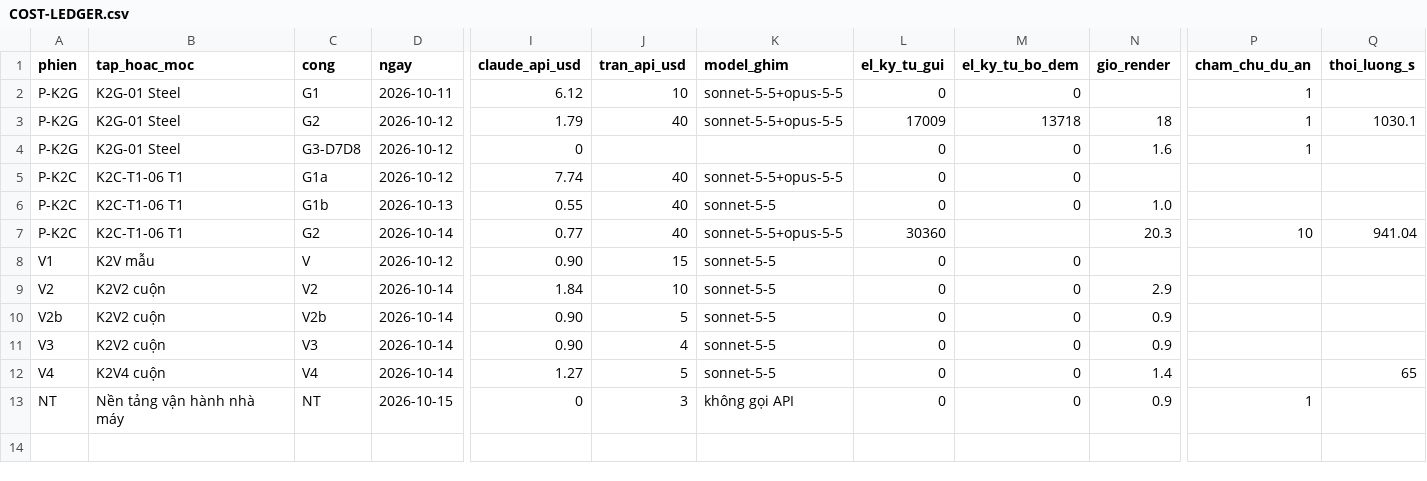
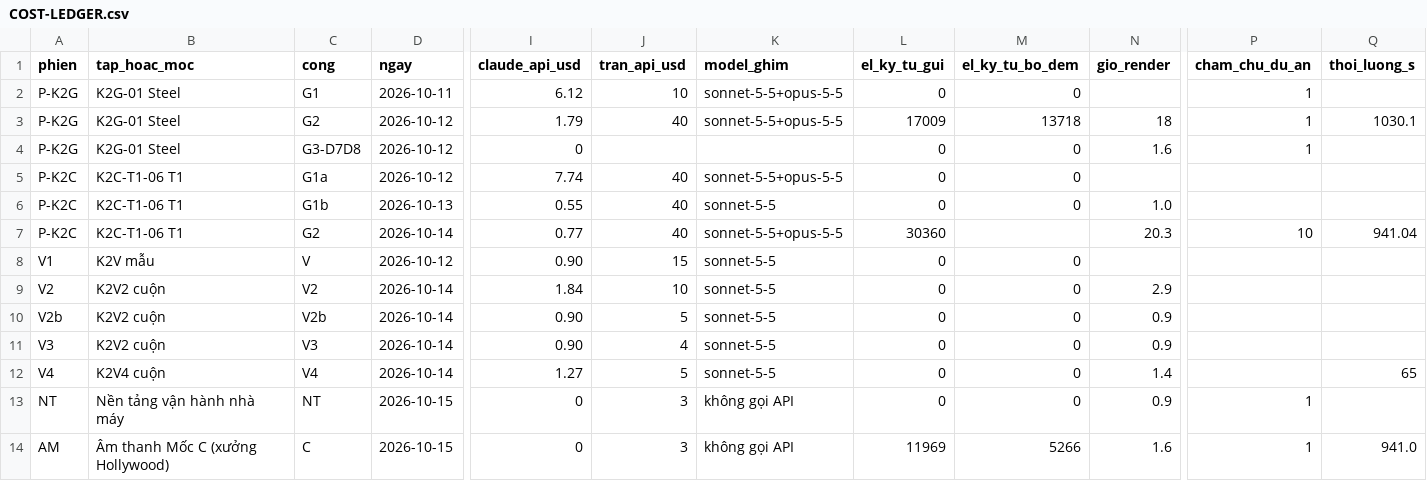
Before and after one commit to HungQuach301/cine-lab, a CSV file: COST-LEDGER.csv, drawn as a sheet; only a part is shown, gaps mark what is left out; rows hold the shown columns only; the diff names each change by its address in the sheet, - before the commit and + after, or states it on an @@ line.

```diff
--- a/COST-LEDGER.csv
+++ b/COST-LEDGER.csv
+row 14: AM | Âm thanh Mốc C (xưởng Hollywood) | C | 2026-10-15 | 0 | 3 | không gọi API | 11969 | 5266 | 1.6 | 1 | 941.0
```
Also changed, not shown: 1 other file.
